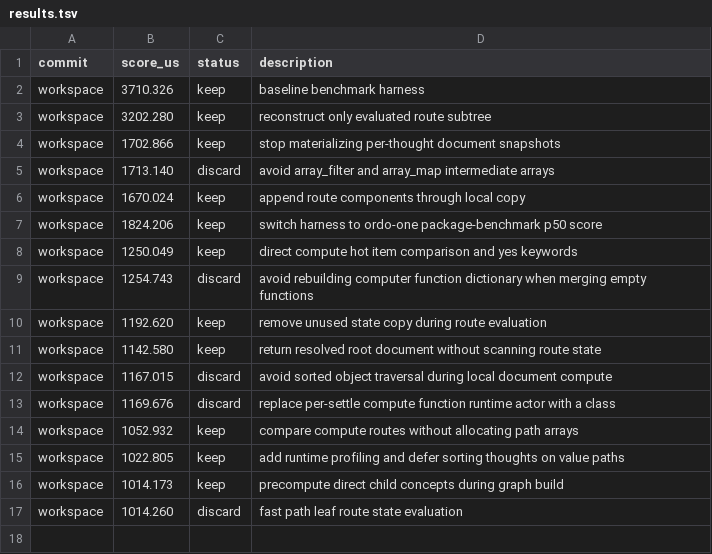
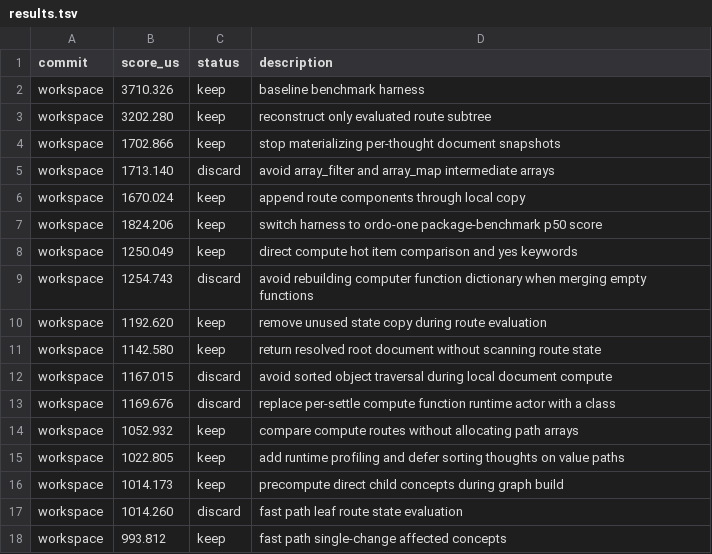
Before and after one commit to ollieatkinson/swift-compute, a TSV file: results.tsv, drawn as a sheet.

Commit message:
Fast path single-change affected concepts

```diff
--- a/results.tsv
+++ b/results.tsv
@@ -17 +17,2 @@ workspace	1014.173	keep	precompute direct child concepts during graph build
 workspace	1014.260	discard	fast path leaf route state evaluation
+workspace	993.812	keep	fast path single-change affected concepts
```
Also changed, not shown: 1 other file.
